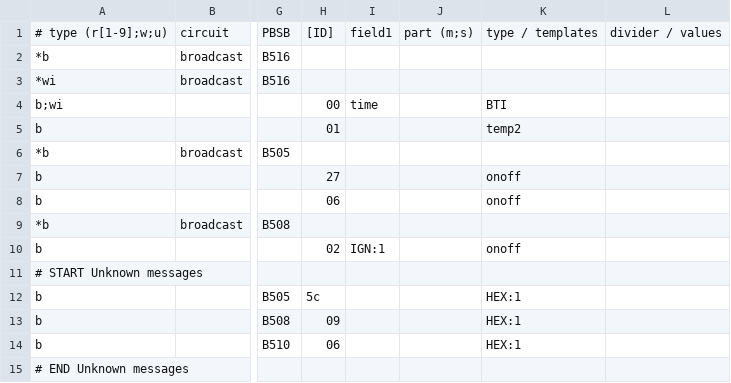
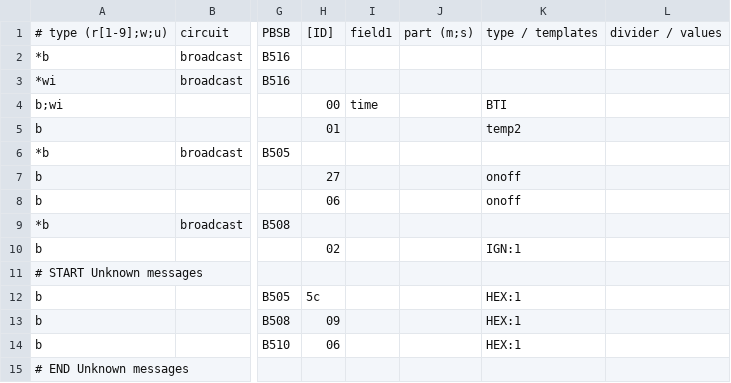
Before and after one commit to PA4WD/my-ebusd-config, a CSV file: vaillant/broadcast.csv, drawn as a sheet; only a part is shown, gaps mark what is left out; the diff names each change by its address in the sheet, - before the commit and + after, or states it on an @@ line.

```diff
--- a/vaillant/broadcast.csv
+++ b/vaillant/broadcast.csv
-I10: IGN:1
+I10: (empty)
-K10: onoff
+K10: IGN:1
```
Also changed, not shown: vaillant/15.ctlv3.csv.
